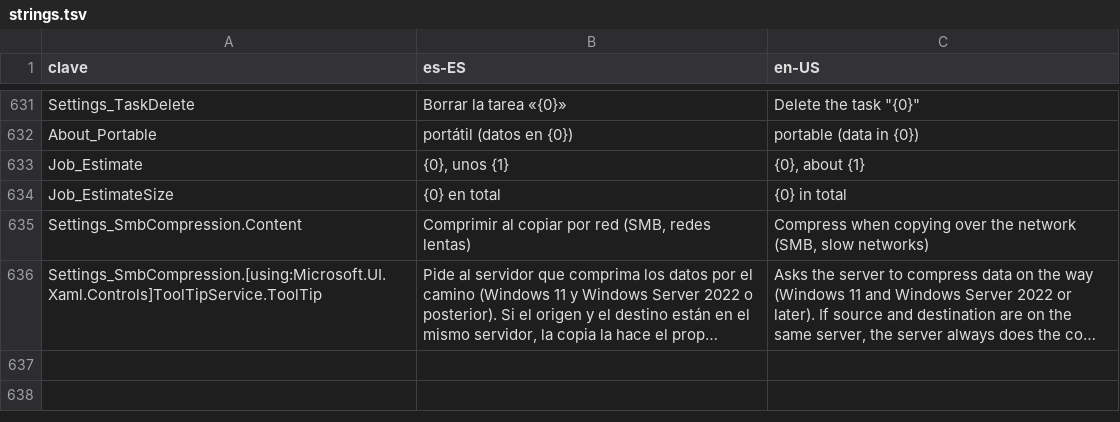
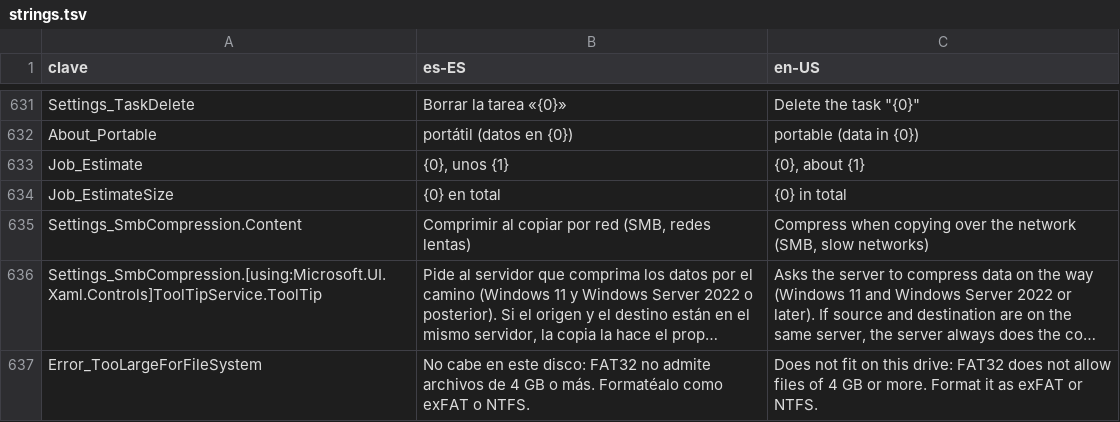
Before and after one commit to cbatista96/MegaCopier, a TSV file: tools/Strings/strings.tsv, drawn as a sheet; only a part is shown, gaps mark what is left out; long unchanged cells end in …; the diff names each change by its address in the sheet, - before the commit and + after, or states it on an @@ line.

Commit message:
Comprobación previa antes de copiar
- Archivos de 4 GB o más hacia FAT32: se marcan como error desde el
  principio con el motivo, sin intentar copiarlos.
- Avisos en el registro: destino FAT32/exFAT (sin flujos ni permisos),
  nombres que solo cambian en mayúsculas, nombres reservados o acabados
  en punto o espacio, y rutas de más de 260 caracteres si Windows no
  tiene activadas las rutas largas.

```diff
--- a/tools/Strings/strings.tsv
+++ b/tools/Strings/strings.tsv
+row 637: Error_TooLargeForFileSystem | No cabe en este disco: FAT32 no admite archivos de 4 GB o más. Formatéalo como exFAT o NTFS. | Does not fit on this drive: FAT32 does not allow files of 4 GB or more. Format it as exFAT or NTFS.
```
Also changed, not shown: 6 other files.
